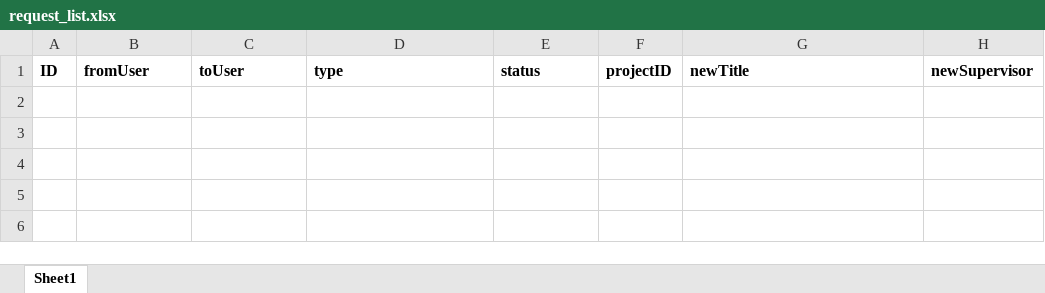
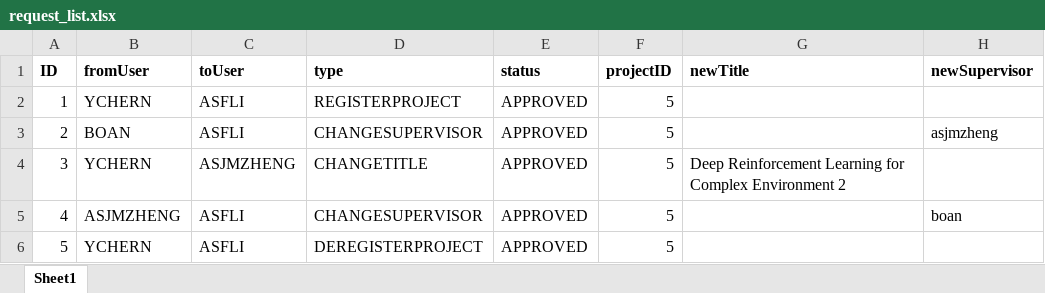
Before and after one commit to iujinwee/OOP-FYP-Management-Project, an Excel workbook: App/data/request_list.xlsx, sheet Sheet1, drawn as a sheet; values as stored, in another font and other column widths than the file's, no borders; the diff names each change by its address in the sheet, - before the commit and + after, or states it on an @@ line.

```diff
--- a/App/data/request_list.xlsx (sheet Sheet1)
+++ b/App/data/request_list.xlsx (sheet Sheet1)
+row 2: 1 | YCHERN | ASFLI | REGISTERPROJECT | APPROVED | 5
+row 3: 2 | BOAN | ASFLI | CHANGESUPERVISOR | APPROVED | 5 |  | asjmzheng
+row 4: 3 | YCHERN | ASJMZHENG | CHANGETITLE | APPROVED | 5 | Deep Reinforcement Learning for Complex Environment 2
+row 5: 4 | ASJMZHENG | ASFLI | CHANGESUPERVISOR | APPROVED | 5 |  | boan
+row 6: 5 | YCHERN | ASFLI | DEREGISTERPROJECT | APPROVED | 5
```
Also changed, not shown: App/data/faculty_list.xlsx, App/data/rollover_project.xlsx, 2 other files.
